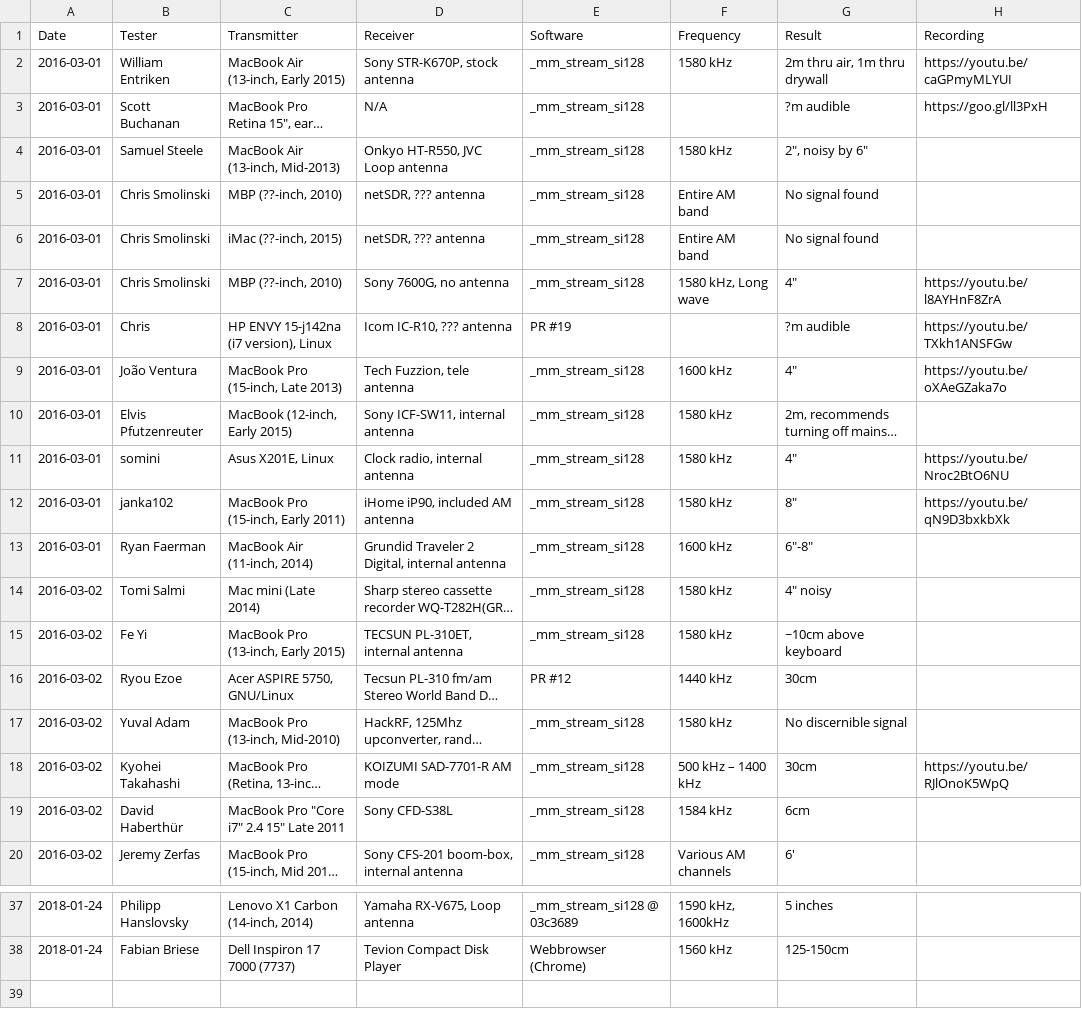
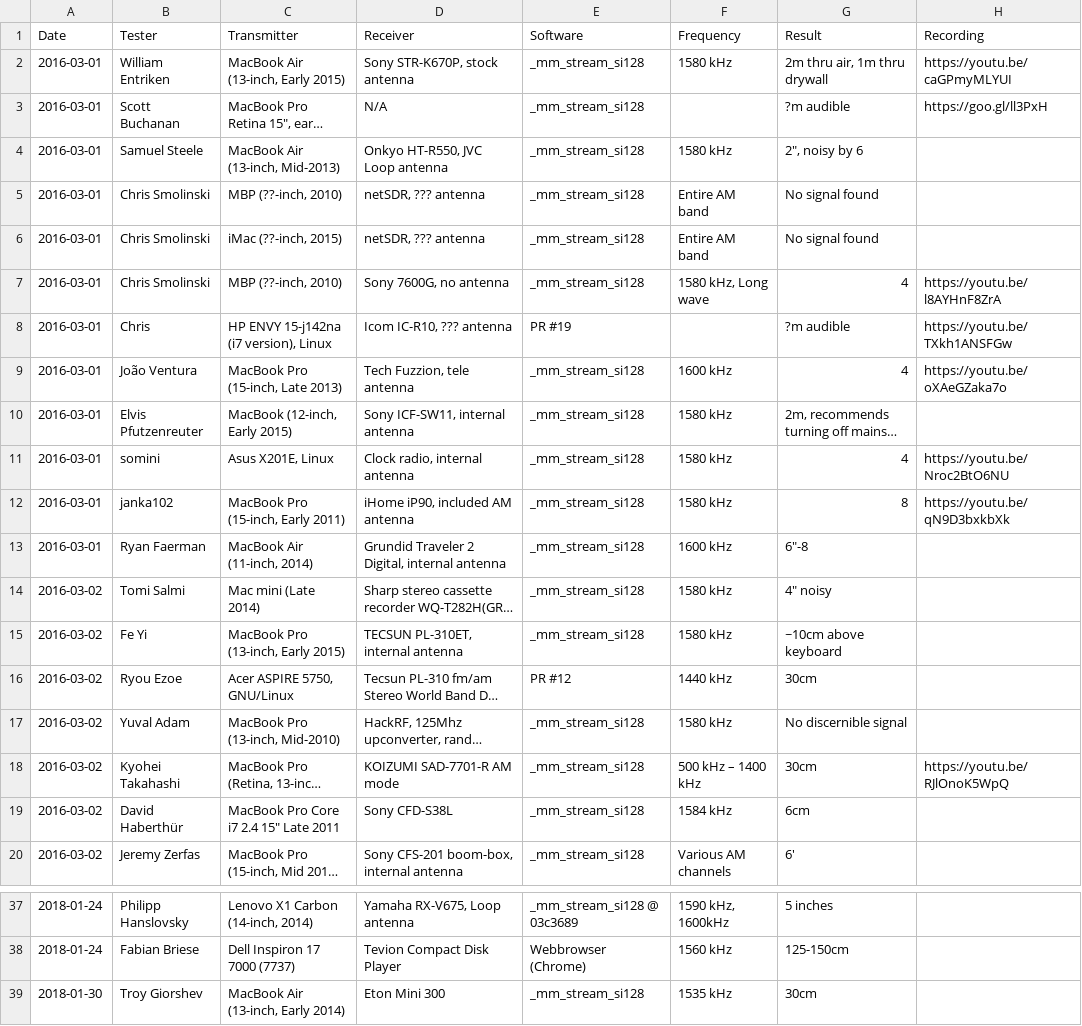
Before and after one commit to xmycroftx/system-bus-radio, a TSV file: TEST-DATA.tsv, drawn as a sheet; only a part is shown, gaps mark what is left out; long unchanged cells end in …; the diff names each change by its address in the sheet, - before the commit and + after, or states it on an @@ line.

Commit message:
Updated Test-Data.tsv (#44)
* Updated Test Data

```diff
--- a/TEST-DATA.tsv
+++ b/TEST-DATA.tsv
-G4 (Result): 2", noisy by 6"
+G4 (Result): 2", noisy by 6
-G7 (Result): 4"
+G7 (Result): 4
-G9 (Result): 4"
+G9 (Result): 4
-G11 (Result): 4"
+G11 (Result): 4
-G12 (Result): 8"
+G12 (Result): 8
-G13 (Result): 6"-8"
+G13 (Result): 6"-8
-C19 (Transmitter): MacBook Pro "Core i7" 2.4 15" Late 2011
+C19 (Transmitter): MacBook Pro Core i7 2.4 15" Late 2011
+row 39: 2018-01-30 | Troy Giorshev | MacBook Air (13-inch, Early 2014) | Eton Mini 300 | _mm_stream_si128 | 1535 kHz | 30cm
```
